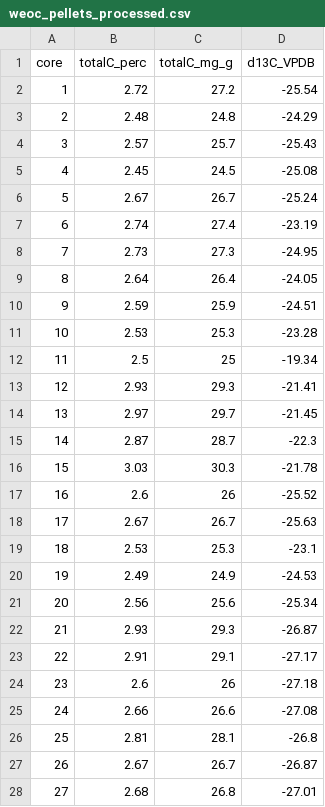
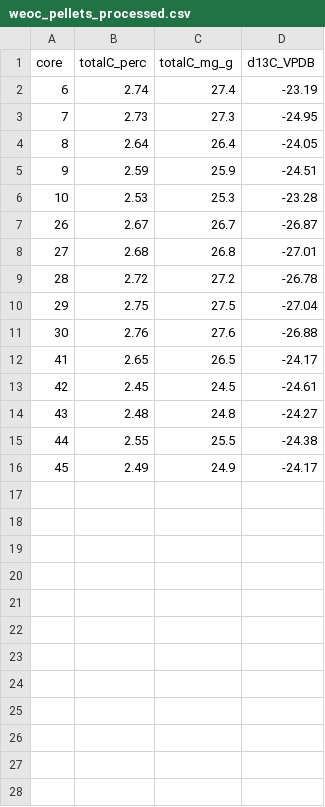
Before and after one commit to kaizadp/destabilization_som, a CSV file: data/processed/weoc_pellets_processed.csv, drawn as a sheet; only a part is shown; the shorter side is filled out with more unchanged rows; the diff covers the shown part only.

```diff
--- a/data/processed/weoc_pellets_processed.csv
+++ b/data/processed/weoc_pellets_processed.csv
@@ -1,7 +1,2 @@
 "core","totalC_perc","totalC_mg_g","d13C_VPDB"
-1,2.72,27.2,-25.54
-2,2.48,24.8,-24.29
-3,2.57,25.7,-25.43
-4,2.45,24.5,-25.08
-5,2.67,26.7,-25.24
 6,2.74,27.4,-23.19
@@ -11,17 +6,2 @@
 10,2.53,25.3,-23.28
-11,2.5,25,-19.34
-12,2.93,29.3,-21.41
-13,2.97,29.7,-21.45
-14,2.87,28.7,-22.3
-15,3.03,30.3,-21.78
-16,2.6,26,-25.52
-17,2.67,26.7,-25.63
-18,2.53,25.3,-23.1
-19,2.49,24.9,-24.53
-20,2.56,25.6,-25.34
-21,2.93,29.3,-26.87
-22,2.91,29.1,-27.17
-23,2.6,26,-27.18
-24,2.66,26.6,-27.08
-25,2.81,28.1,-26.8
 26,2.67,26.7,-26.87
```
Also changed, not shown: 10 removed rows elsewhere in this file, data/processed/respiration_processed.csv, data/processed/soil_processed.csv, 9 other files.
